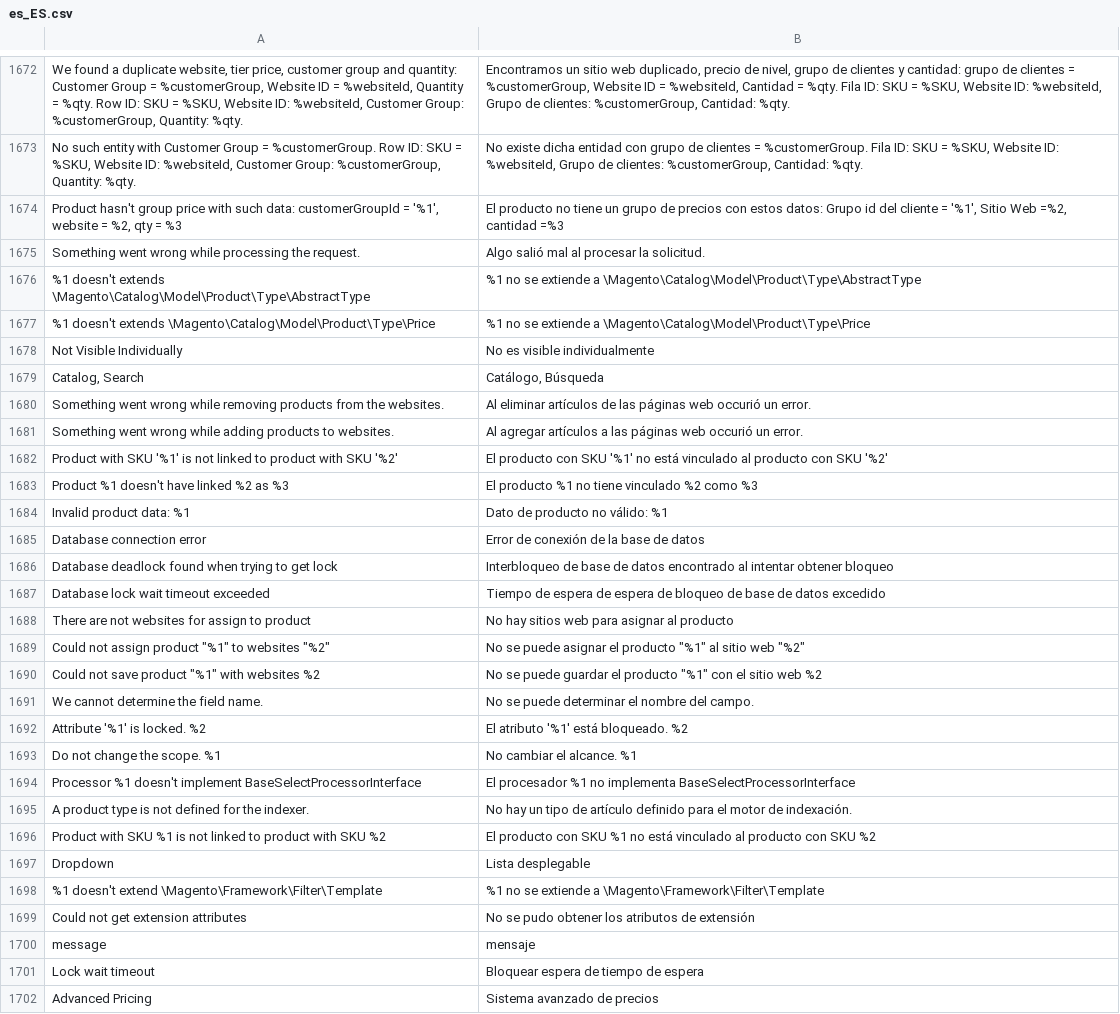
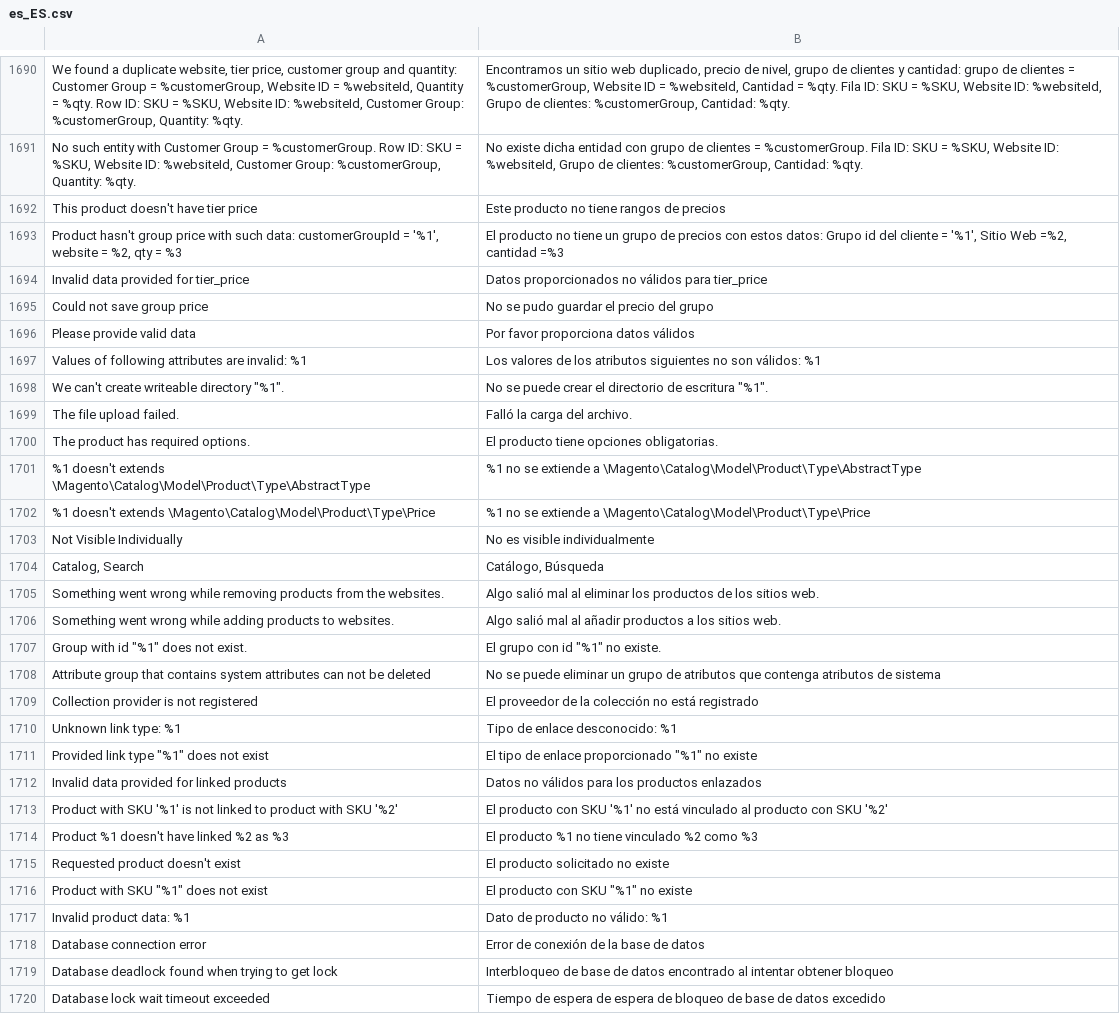
Before and after one commit to magento-l10n/language-es_ES, a CSV file: es_ES.csv, drawn as a sheet; only a part is shown, gaps mark what is left out; the shorter side is filled out with more unchanged rows; addresses are those after the commit; the diff covers the shown part only; the diff names each change by its address in the sheet, - before the commit and + after, or states it on an @@ line.

Commit message:
Updating translations from Crowdin.

```diff
--- a/es_ES.csv
+++ b/es_ES.csv
+row 1692: This product doesn't have tier price | Este producto no tiene rangos de precios
@@ row 1675 moved to row 8190: Something went wrong while processing th… @@
+row 1694: Invalid data provided for tier_price | Datos proporcionados no válidos para tier_price
+row 1695: Could not save group price | No se pudo guardar el precio del grupo
+row 1696: Please provide valid data | Por favor proporciona datos válidos
+row 1697: Values of following attributes are invalid: %1 | Los valores de los atributos siguientes no son válidos: %1
+row 1698: We can't create writeable directory "%1". | No se puede crear el directorio de escritura "%1".
+row 1699: The file upload failed. | Falló la carga del archivo.
+row 1700: The product has required options. | El producto tiene opciones obligatorias.
-B1705: Al eliminar artículos de las páginas web occurió un error.
+B1705: Algo salió mal al eliminar los productos de los sitios web.
-B1706: Al agregar artículos a las páginas web occurió un error.
+B1706: Algo salió mal al añadir productos a los sitios web.
+row 1707: Group with id "%1" does not exist. | El grupo con id "%1" no existe.
+row 1708: Attribute group that contains system attributes can not be deleted | No se puede eliminar un grupo de atributos que contenga atributos de sistema
+row 1709: Collection provider is not registered | El proveedor de la colección no está registrado
+row 1710: Unknown link type: %1 | Tipo de enlace desconocido: %1
+row 1711: Provided link type "%1" does not exist | El tipo de enlace proporcionado "%1" no existe
+row 1712: Invalid data provided for linked products | Datos no válidos para los productos enlazados
+row 1715: Requested product doesn't exist | El producto solicitado no existe
+row 1716: Product with SKU "%1" does not exist | El producto con SKU "%1" no existe
```
Also changed, not shown: 23 added rows, 6 removed rows, 2 moved rows and 11 edited cells elsewhere in this file, 1 other file.
